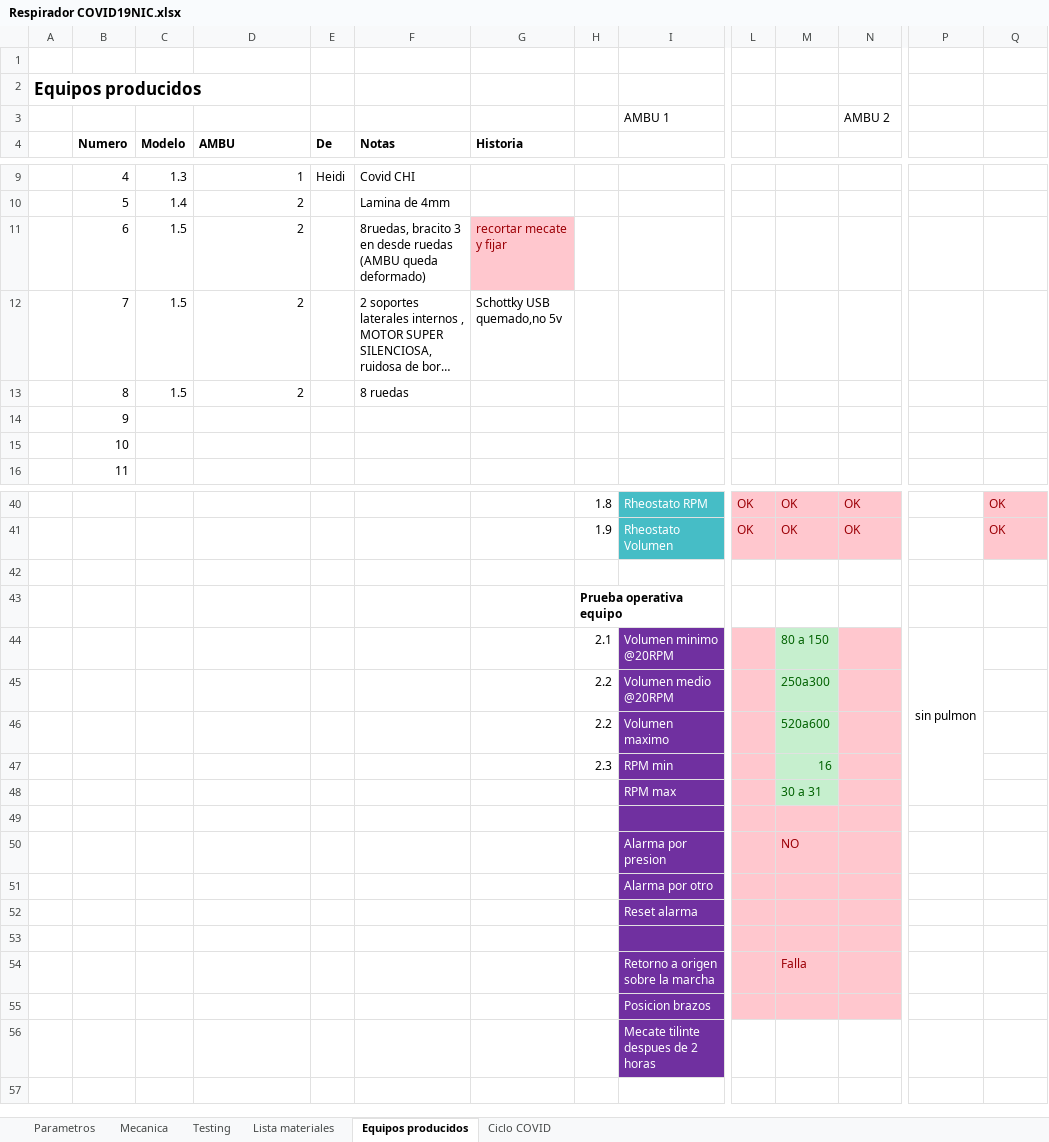
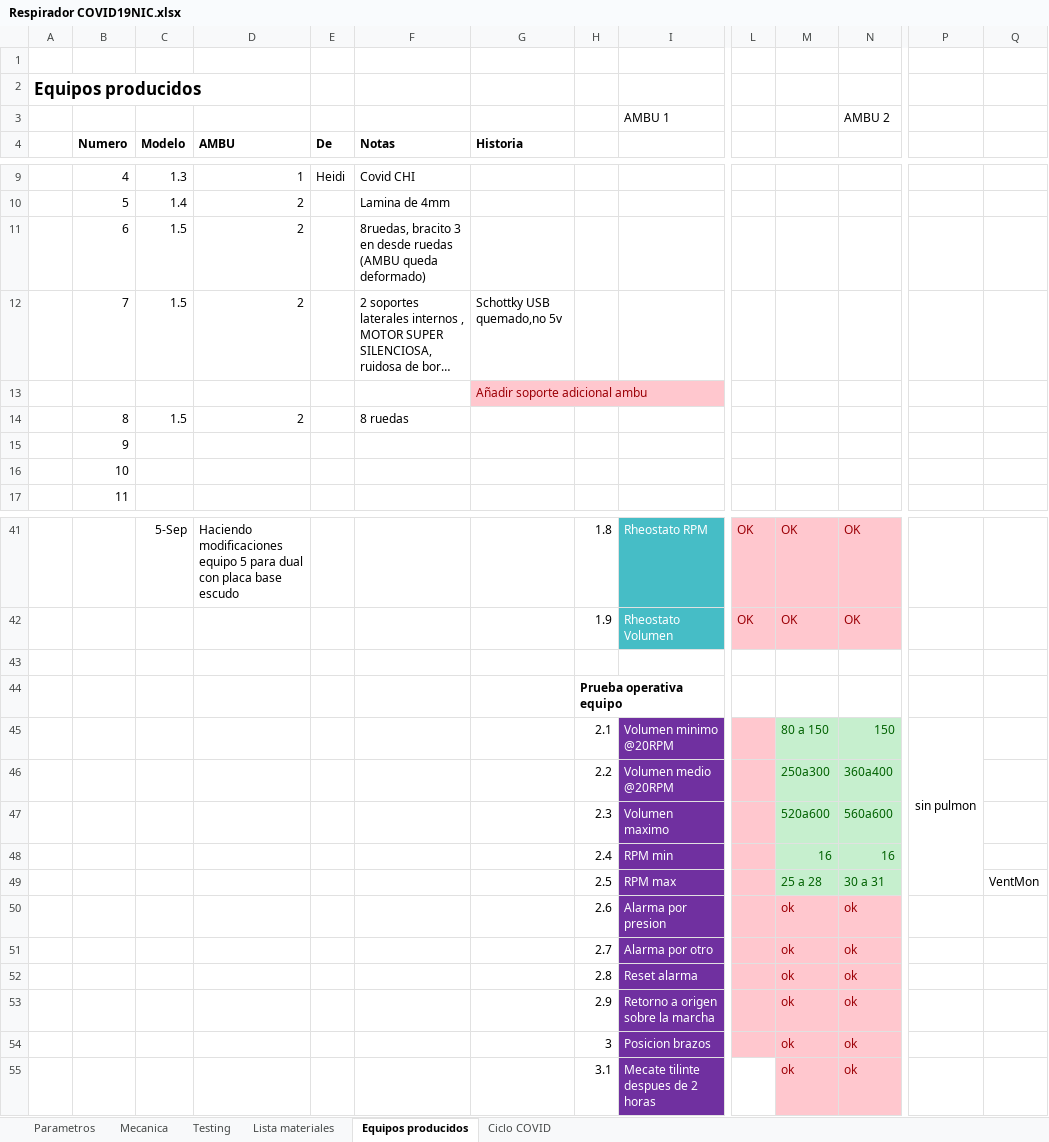
Before and after one commit to DQUEROL/Respirador-DQ3D-NICA, an Excel workbook: Respirador COVID19NIC.xlsx, sheet Equipos producidos, drawn as a sheet; only a part is shown, gaps mark what is left out; long unchanged cells end in …; values as stored, in another font and other column widths than the file's, no borders; charts and pictures and conditional formats not drawn; removed rows and columns are numbered as before the commit, all else as after; rows hold the shown columns only; the diff covers the shown part only; the diff names each change by its address in the sheet, - before the commit and + after, or states it on an @@ line.

```diff
--- a/Respirador COVID19NIC.xlsx (sheet Equipos producidos)
+++ b/Respirador COVID19NIC.xlsx (sheet Equipos producidos)
-G11 (Historia): recortar mecate y fijar
+G11 (Historia): (empty)
-G11 fill: #FFC7CE
+G11 fill: none
+row 13:  |  |  |  |  |  | Añadir soporte adicional ambu
-C41 (Modelo): (empty)
+C41 (Modelo): 5-Sep
-D41 (AMBU): (empty)
+D41 (AMBU): Haciendo modificaciones equipo 5 para dual con placa base escudo
-Q41:Q42: OK
+Q41:Q42: (empty)
-Q41:Q42 fill: #FFC7CE
+Q41:Q42 fill: none
-N45: (empty)
+N45: 150
-N45:N48 fill: #FFC7CE
+N45:N48 fill: #C6EFCE
-P44:P48 merged
+P45:P49 merged
-N46: (empty)
+N46: 360a400
-H47: 2.2
+H47: 2.3
-N47: (empty)
+N47: 560a600
-H48: 2.3
+H48: 2.4
-N48: (empty)
+N48: 16
-row 48:  |  |  |  |  |  |  |  | RPM max |  | 30 a 31
-row 49: (empty)
+row 49:  |  |  |  |  |  |  | 2.5 | RPM max |  | 25 a 28 | 30 a 31 |  | VentMon
-M49:N49 fill: #FFC7CE
+M49:N49 fill: #C6EFCE
-row 50:  |  |  |  |  |  |  |  | Alarma por presion |  | NO
-row 51:  |  |  |  |  |  |  |  | Alarma por otro
-row 52:  |  |  |  |  |  |  |  | Reset alarma
-row 50: (empty)
+row 50:  |  |  |  |  |  |  | 2.6 | Alarma por presion |  | ok | ok
-row 54:  |  |  |  |  |  |  |  | Retorno a origen sobre la marcha |  | Falla
-row 55:  |  |  |  |  |  |  |  | Posicion brazos
-row 56:  |  |  |  |  |  |  |  | Mecate tilinte despues de 2 horas
+row 51:  |  |  |  |  |  |  | 2.7 | Alarma por otro |  | ok | ok
+row 52:  |  |  |  |  |  |  | 2.8 | Reset alarma |  | ok | ok
+row 53:  |  |  |  |  |  |  | 2.9 | Retorno a origen sobre la marcha |  | ok | ok
+row 54:  |  |  |  |  |  |  | 3 | Posicion brazos |  | ok | ok
+row 55:  |  |  |  |  |  |  | 3.1 | Mecate tilinte despues de 2 horas |  | ok | ok
```
Also changed, not shown: 3 added rows, 3 removed rows, 22 edited cells and cell formats elsewhere in this sheet, sheet Mecanica, 3 other files.
